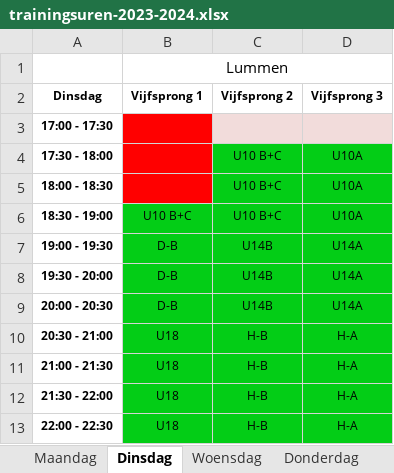
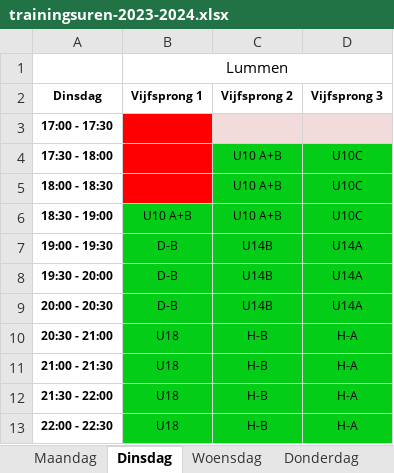
Before and after one commit to BasketLummen/Website, an Excel workbook: _content/training/2023/trainingsuren-2023-2024.xlsx, sheet Dinsdag, drawn as a sheet; values as stored, in another font and other column widths than the file's, no borders; table styles not drawn; the diff names each change by its address in the sheet, - before the commit and + after, or states it on an @@ line.

Commit message:
update kalender

```diff
--- a/_content/training/2023/trainingsuren-2023-2024.xlsx (sheet Dinsdag)
+++ b/_content/training/2023/trainingsuren-2023-2024.xlsx (sheet Dinsdag)
-C4:C6 (Vijfsprong 2): U10 B+C
+C4:C6 (Vijfsprong 2): U10 A+B
-D4:D6 (Vijfsprong 3): U10A
+D4:D6 (Vijfsprong 3): U10C
-B6 (Vijfsprong 1): U10 B+C
+B6 (Vijfsprong 1): U10 A+B
```
Also changed, not shown: sheet Donderdag, sheet Vrijdag.
